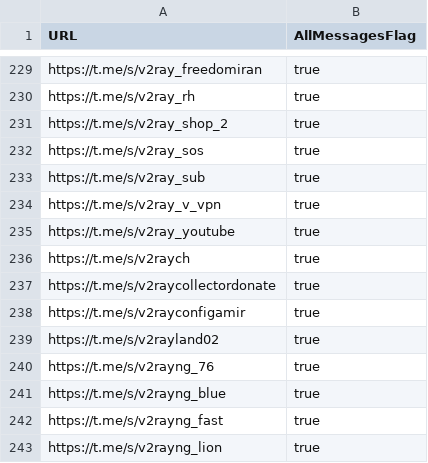
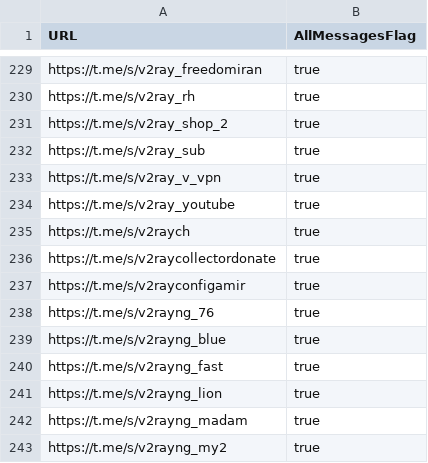
Before and after one commit to sakha1370/V2rayCollector, a CSV file: channels.csv, drawn as a sheet; only a part is shown, gaps mark what is left out; the shorter side is filled out with more unchanged rows.

```diff
--- a/channels.csv
+++ b/channels.csv
@@ -231,3 +231,2 @@ https://t.me/s/v2ray_rh,true
 https://t.me/s/v2ray_shop_2,true
-https://t.me/s/v2ray_sos,true
 https://t.me/s/v2ray_sub,true
@@ -238,3 +237,2 @@ https://t.me/s/v2raycollectordonate,true
 https://t.me/s/v2rayconfigamir,true
-https://t.me/s/v2rayland02,true
 https://t.me/s/v2rayng_76,true
```
Also changed, not shown: 8 other files.
